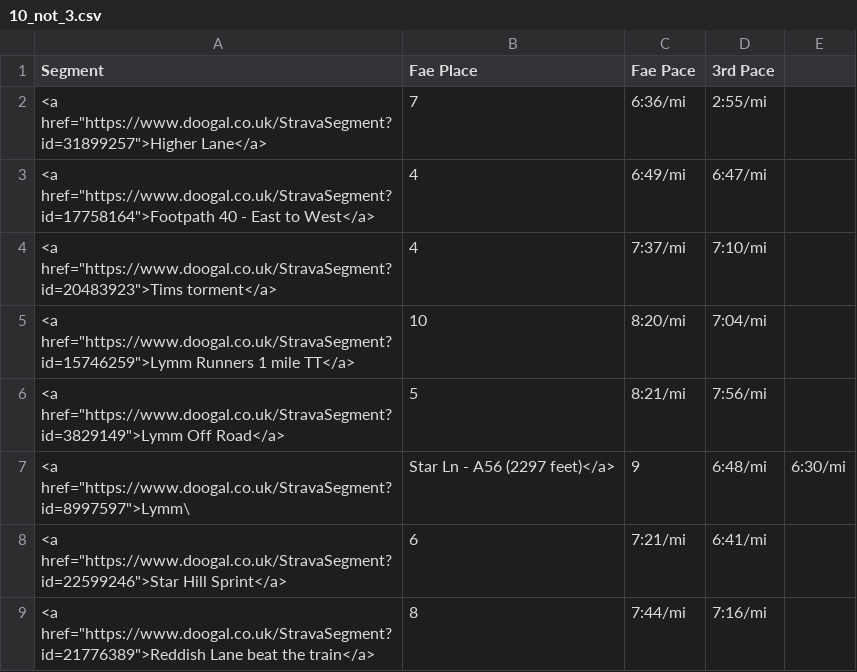
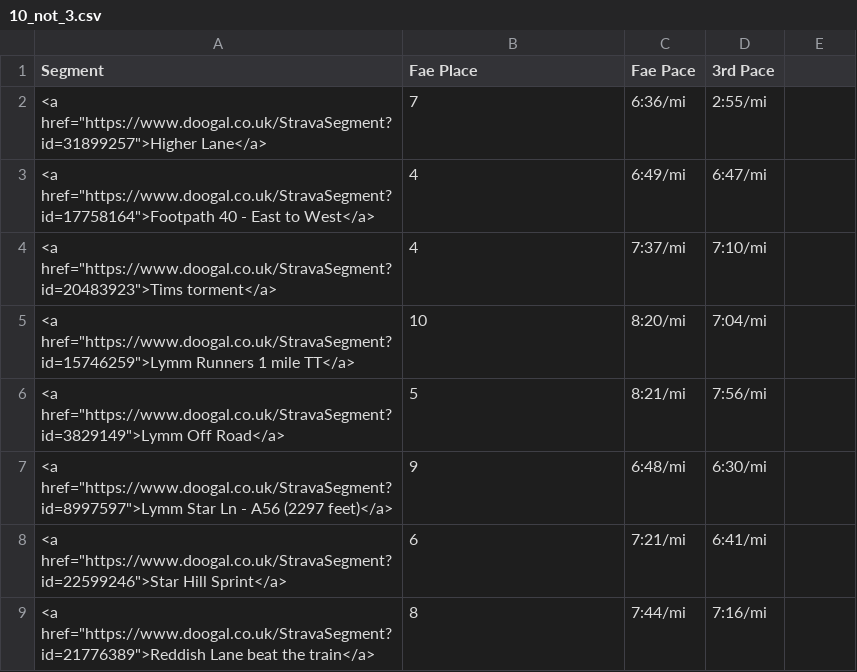
Before and after one commit to ThomKirwanEvans/ThomKirwanEvans.github.io, a CSV file: data/10_not_3.csv, drawn as a sheet.

```diff
--- a/data/10_not_3.csv
+++ b/data/10_not_3.csv
@@ -6,3 +6,3 @@ Segment,Fae Place,Fae Pace,3rd Pace
 <a href="https://www.doogal.co.uk/StravaSegment?id=3829149">Lymm Off Road</a>,5,8:21/mi,7:56/mi
-<a href="https://www.doogal.co.uk/StravaSegment?id=8997597">Lymm\, Star Ln - A56 (2297 feet)</a>,9,6:48/mi,6:30/mi
+<a href="https://www.doogal.co.uk/StravaSegment?id=8997597">Lymm  Star Ln - A56 (2297 feet)</a>,9,6:48/mi,6:30/mi
 <a href="https://www.doogal.co.uk/StravaSegment?id=22599246">Star Hill Sprint</a>,6,7:21/mi,6:41/mi
```
Also changed, not shown: 5 other files.
